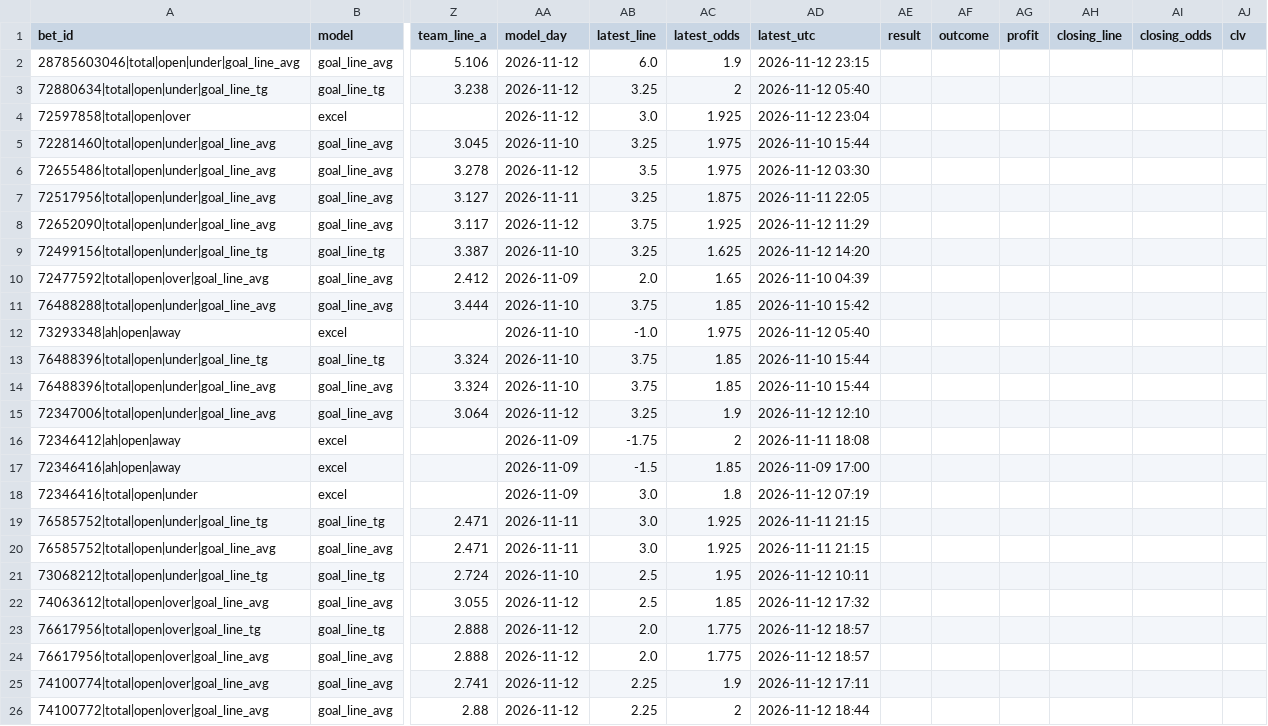
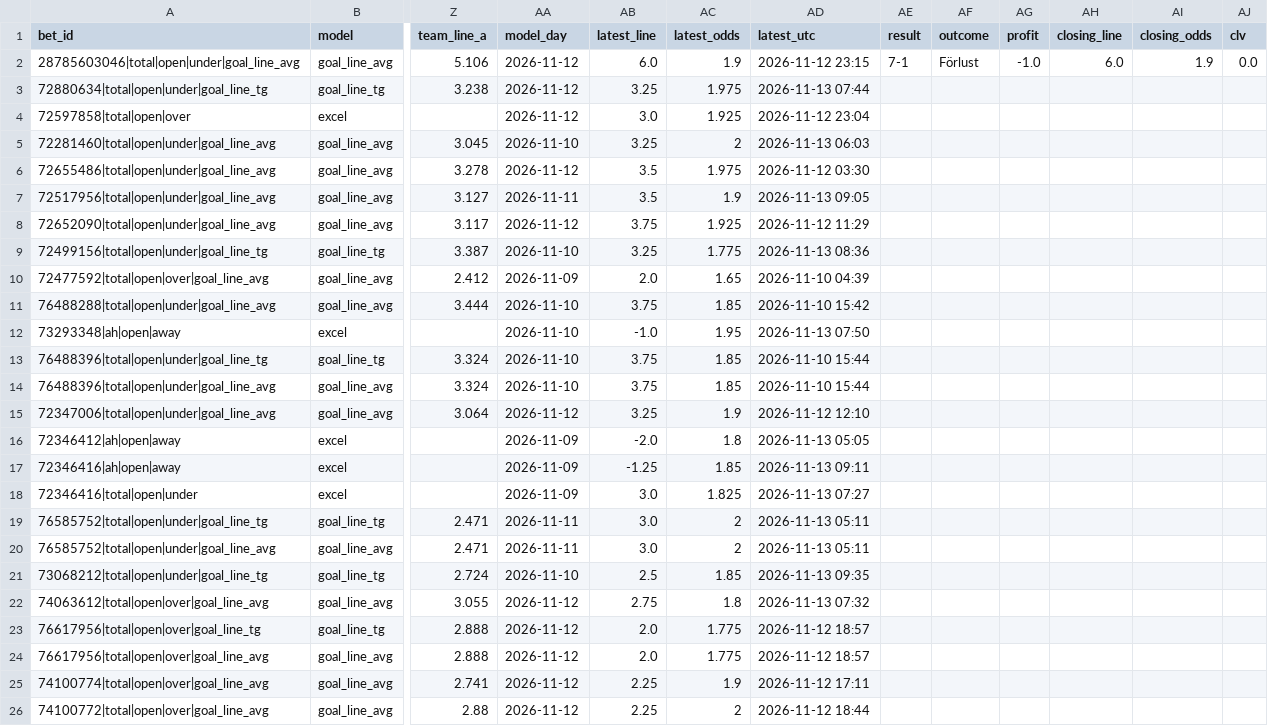
Before and after one commit to bsfisuomi/model-backtest, a CSV file: data/bets.csv, drawn as a sheet; only a part is shown, gaps mark what is left out; the diff covers the shown part only; the diff names each change by its address in the sheet, - before the commit and + after, or states it on an @@ line.

```diff
--- a/data/bets.csv
+++ b/data/bets.csv
-AE2 (result): (empty)
+AE2 (result): 7-1
-AF2 (outcome): (empty)
+AF2 (outcome): Förlust
-AG2 (profit): (empty)
+AG2 (profit): -1.0
-AH2 (closing_line): (empty)
+AH2 (closing_line): 6.0
-AI2 (closing_odds): (empty)
+AI2 (closing_odds): 1.9
-AJ2 (clv): (empty)
+AJ2 (clv): 0.0
-AC3 (latest_odds): 2
+AC3 (latest_odds): 1.975
-AD3 (latest_utc): 2026-11-12 05:40
+AD3 (latest_utc): 2026-11-13 07:44
-AC5 (latest_odds): 1.975
+AC5 (latest_odds): 2
-AD5 (latest_utc): 2026-11-10 15:44
+AD5 (latest_utc): 2026-11-13 06:03
-AB7 (latest_line): 3.25
+AB7 (latest_line): 3.5
-AC7 (latest_odds): 1.875
+AC7 (latest_odds): 1.9
-AD7 (latest_utc): 2026-11-11 22:05
+AD7 (latest_utc): 2026-11-13 09:05
-AC9 (latest_odds): 1.625
+AC9 (latest_odds): 1.775
-AD9 (latest_utc): 2026-11-12 14:20
+AD9 (latest_utc): 2026-11-13 08:36
-AC12 (latest_odds): 1.975
+AC12 (latest_odds): 1.95
-AD12 (latest_utc): 2026-11-12 05:40
+AD12 (latest_utc): 2026-11-13 07:50
-AB16 (latest_line): -1.75
+AB16 (latest_line): -2.0
-AC16 (latest_odds): 2
+AC16 (latest_odds): 1.8
-AD16 (latest_utc): 2026-11-11 18:08
+AD16 (latest_utc): 2026-11-13 05:05
-AB17 (latest_line): -1.5
+AB17 (latest_line): -1.25
-AD17 (latest_utc): 2026-11-09 17:00
+AD17 (latest_utc): 2026-11-13 09:11
-AC18 (latest_odds): 1.8
+AC18 (latest_odds): 1.825
-AD18 (latest_utc): 2026-11-12 07:19
+AD18 (latest_utc): 2026-11-13 07:27
-AC19:AC20 (latest_odds): 1.925
+AC19:AC20 (latest_odds): 2
-AD19:AD20 (latest_utc): 2026-11-11 21:15
+AD19:AD20 (latest_utc): 2026-11-13 05:11
-AC21 (latest_odds): 1.95
+AC21 (latest_odds): 1.85
-AD21 (latest_utc): 2026-11-12 10:11
+AD21 (latest_utc): 2026-11-13 09:35
-AB22 (latest_line): 2.5
+AB22 (latest_line): 2.75
-AC22 (latest_odds): 1.85
+AC22 (latest_odds): 1.8
-AD22 (latest_utc): 2026-11-12 17:32
+AD22 (latest_utc): 2026-11-13 07:32
```
Also changed, not shown: 1 added row and 65 edited cells elsewhere in this file, data/matches/brazil-brasileiro-serie-b.csv, data/matches/colombia-liga-dimayor-finalizacion.csv, 10 other files.
